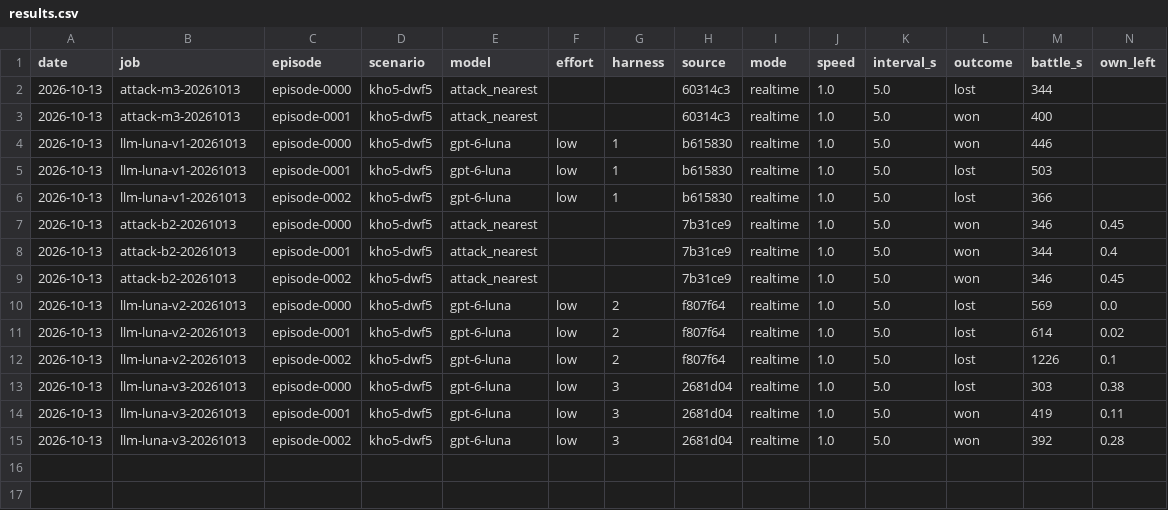
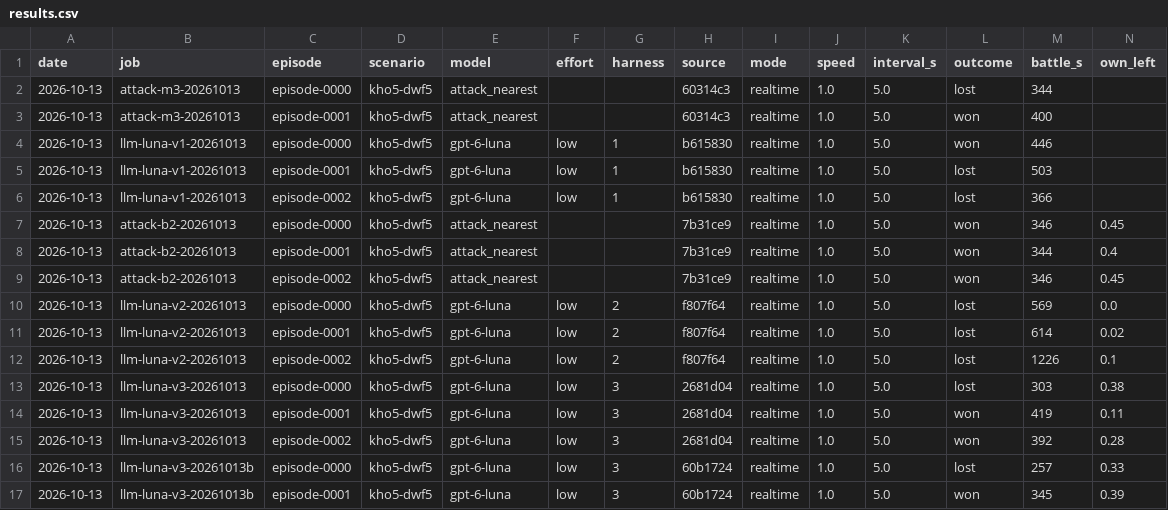
Before and after one commit to nivaldoh/slay_the_spire_ai, a CSV file: docs/twwarhammer3/results.csv, drawn as a sheet; only a part is shown; rows hold the shown columns only; the diff names each change by its address in the sheet, - before the commit and + after, or states it on an @@ line.

```diff
--- a/docs/twwarhammer3/results.csv
+++ b/docs/twwarhammer3/results.csv
+row 16: 2026-10-13 | llm-luna-v3-20261013b | episode-0000 | kho5-dwf5 | gpt-6-luna | low | 3 | 60b1724 | realtime | 1.0 | 5.0 | lost | 257 | 0.33
+row 17: 2026-10-13 | llm-luna-v3-20261013b | episode-0001 | kho5-dwf5 | gpt-6-luna | low | 3 | 60b1724 | realtime | 1.0 | 5.0 | won | 345 | 0.39
```
Also changed, not shown: 1 other file.
